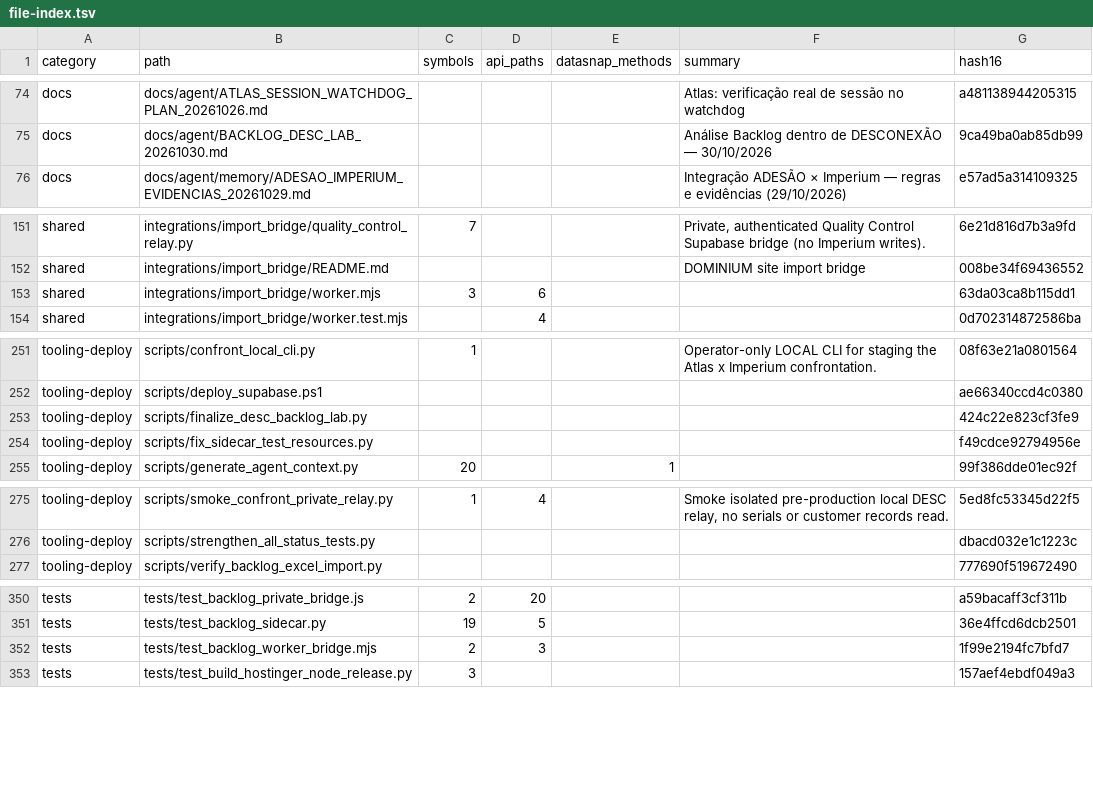
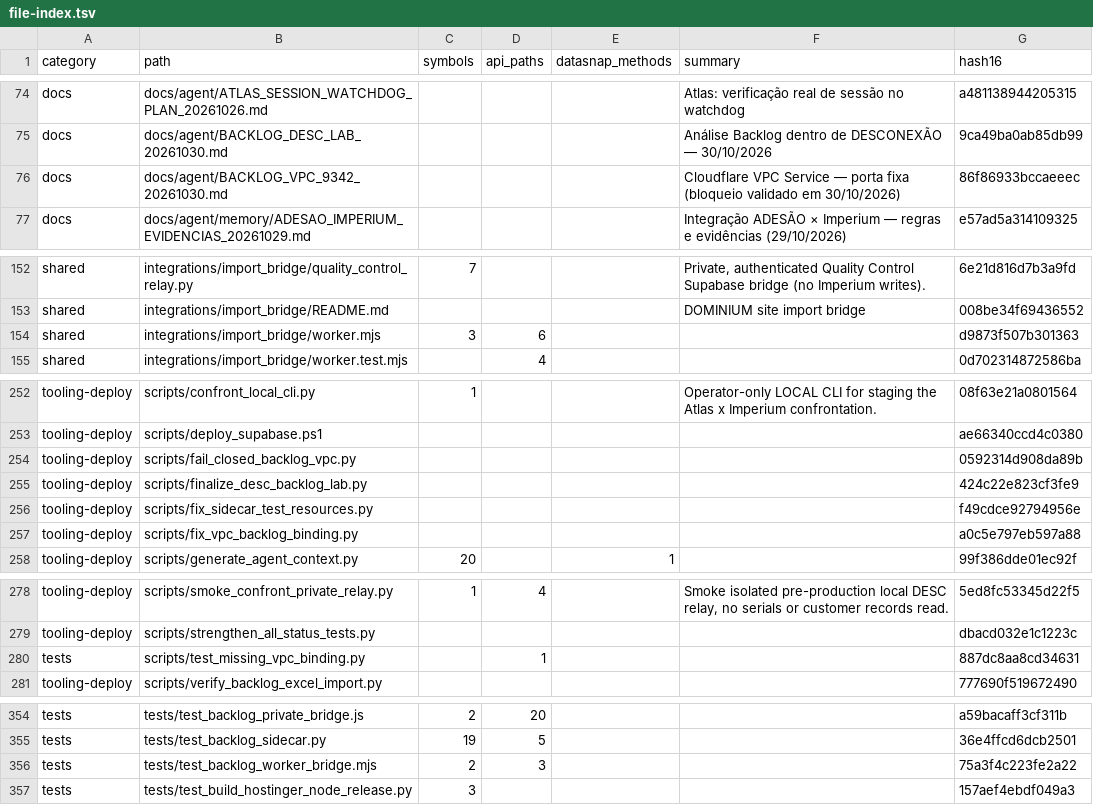
Before and after one commit to clarotechnet/dominium, a TSV file: .dominium/file-index.tsv, drawn as a sheet; only a part is shown, gaps mark what is left out.

Commit message:
fix(desc): require dedicated Backlog VPC service binding

```diff
--- a/.dominium/file-index.tsv
+++ b/.dominium/file-index.tsv
@@ -75,2 +75,3 @@ docs	docs/agent/ATLAS_SESSION_WATCHDOG_PLAN_20261026.md				Atlas: verificação
 docs	docs/agent/BACKLOG_DESC_LAB_20261030.md				Análise Backlog dentro de DESCONEXÃO — 30/10/2026	9ca49ba0ab85db99
+docs	docs/agent/BACKLOG_VPC_9342_20261030.md				Cloudflare VPC Service — porta fixa (bloqueio validado em 30/10/2026)	86f86933bccaeeec
 docs	docs/agent/memory/ADESAO_IMPERIUM_EVIDENCIAS_20261029.md				Integração ADESÃO × Imperium — regras e evidências (29/10/2026)	e57ad5a314109325
@@ -152,3 +153,3 @@ shared	integrations/import_bridge/quality_control_relay.py	7			Private, authenti
 shared	integrations/import_bridge/README.md				DOMINIUM site import bridge	008be34f69436552
-shared	integrations/import_bridge/worker.mjs	3	6			63da03ca8b115dd1
+shared	integrations/import_bridge/worker.mjs	3	6			d9873f507b301363
 shared	integrations/import_bridge/worker.test.mjs		4			0d702314872586ba
@@ -252,4 +253,6 @@ tooling-deploy	scripts/confront_local_cli.py	1			Operator-only LOCAL CLI for sta
 tooling-deploy	scripts/deploy_supabase.ps1					ae66340ccd4c0380
+tooling-deploy	scripts/fail_closed_backlog_vpc.py					0592314d908da89b
 tooling-deploy	scripts/finalize_desc_backlog_lab.py					424c22e823cf3fe9
 tooling-deploy	scripts/fix_sidecar_test_resources.py					f49cdce92794956e
+tooling-deploy	scripts/fix_vpc_backlog_binding.py					a0c5e797eb597a88
 tooling-deploy	scripts/generate_agent_context.py	20		1		99f386dde01ec92f
@@ -276,2 +279,3 @@ tooling-deploy	scripts/smoke_confront_private_relay.py	1	4		Smoke isolated pre-p
 tooling-deploy	scripts/strengthen_all_status_tests.py					dbacd032e1c1223c
+tests	scripts/test_missing_vpc_binding.py		1			887dc8aa8cd34631
 tooling-deploy	scripts/verify_backlog_excel_import.py					777690f519672490
@@ -351,3 +355,3 @@ tests	tests/test_backlog_private_bridge.js	2	20			a59bacaff3cf311b
 tests	tests/test_backlog_sidecar.py	19	5			36e4ffcd6dcb2501
-tests	tests/test_backlog_worker_bridge.mjs	2	3			1f99e2194fc7bfd7
+tests	tests/test_backlog_worker_bridge.mjs	2	3			75a3f4c223fe2a22
 tests	tests/test_build_hostinger_node_release.py	3				157aef4ebdf049a3
```
Also changed, not shown: .dominium/api-index.tsv, .dominium/dependency-index.tsv, 7 other files.
